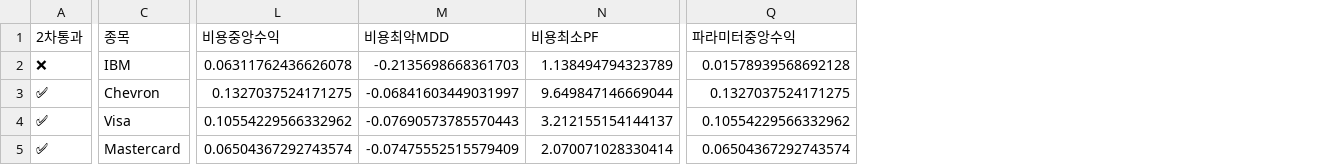
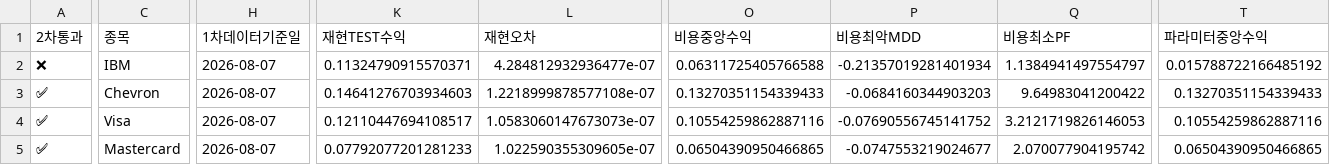
Before and after one commit to dg4200355-arch/apex-ai-trading-bot, a CSV file: reports/latest_confirmation.csv, drawn as a sheet; only a part is shown, gaps mark what is left out; addresses are those after the commit; the diff covers the shown part only; the diff names each change by its address in the sheet, - before the commit and + after, or states it on an @@ line.

```diff
--- a/reports/latest_confirmation.csv
+++ b/reports/latest_confirmation.csv
+column H (1차데이터기준일), rows 2-5: all 2026-08-07
+column K (재현TEST수익), rows 2-5: 0.11324790915570371 | 0.14641276703934603 | 0.12110447694108517 | 0.07792077201281233
+column L (재현오차), rows 2-5: 4.284812932936477e-07 | 1.2218999878577108e-07 | 1.0583060147673073e-07 | 1.022590355309605e-07
-O2 (비용중앙수익): 0.06311762436626078
+O2 (비용중앙수익): 0.06311725405766588
-P2 (비용최악MDD): -0.2135698668361703
+P2 (비용최악MDD): -0.21357019281401934
-Q2 (비용최소PF): 1.138494794323789
+Q2 (비용최소PF): 1.1384941497554797
-T2 (파라미터중앙수익): 0.01578939568692128
+T2 (파라미터중앙수익): 0.015788722166485192
-O3 (비용중앙수익): 0.1327037524171275
+O3 (비용중앙수익): 0.13270351154339433
-P3 (비용최악MDD): -0.06841603449031997
+P3 (비용최악MDD): -0.0684160344903203
-Q3 (비용최소PF): 9.649847146669044
+Q3 (비용최소PF): 9.64983041200422
-T3 (파라미터중앙수익): 0.1327037524171275
+T3 (파라미터중앙수익): 0.13270351154339433
-O4 (비용중앙수익): 0.10554229566332962
+O4 (비용중앙수익): 0.10554259862887116
-P4 (비용최악MDD): -0.07690573785570443
+P4 (비용최악MDD): -0.07690556745141752
-Q4 (비용최소PF): 3.212155154144137
+Q4 (비용최소PF): 3.2121719826146053
-T4 (파라미터중앙수익): 0.10554229566332962
+T4 (파라미터중앙수익): 0.10554259862887116
-O5 (비용중앙수익): 0.06504367292743574
+O5 (비용중앙수익): 0.06504390950466865
-P5 (비용최악MDD): -0.07475552515579409
+P5 (비용최악MDD): -0.0747553219024677
-Q5 (비용최소PF): 2.070071028330414
+Q5 (비용최소PF): 2.070077904195742
-T5 (파라미터중앙수익): 0.06504367292743574
+T5 (파라미터중앙수익): 0.06504390950466865
```
Also changed, not shown: 19 edited cells elsewhere in this file, reports/paper_forward.csv, reports/promotion_status.csv, 7 other files.
